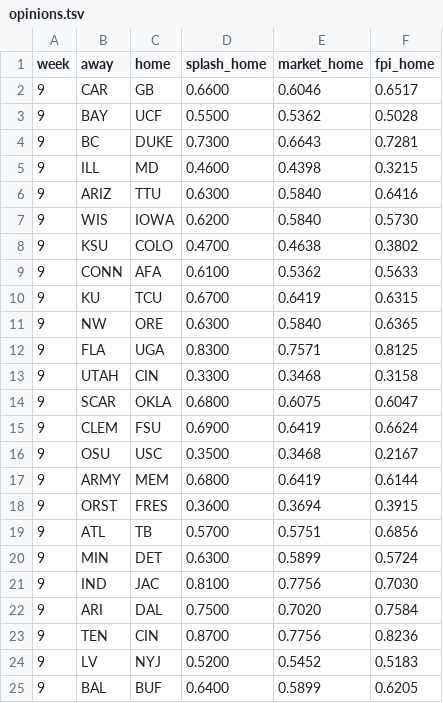
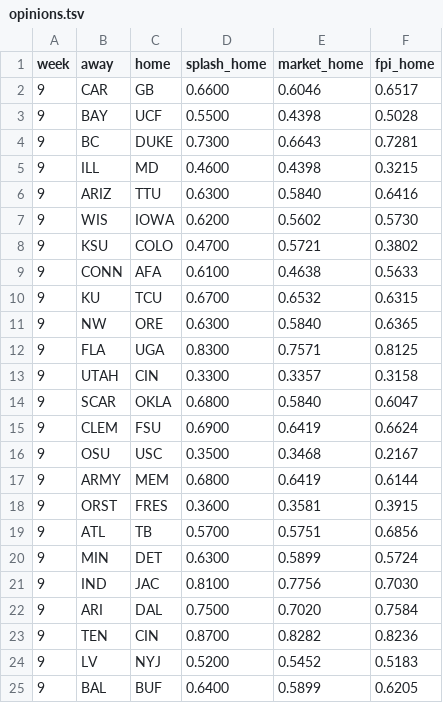
Before and after one commit to Shugg41/gridiron-picks, a TSV file: data/opinions.tsv, drawn as a sheet; only a part is shown.

```diff
--- a/data/opinions.tsv
+++ b/data/opinions.tsv
@@ -2,3 +2,3 @@ week	away	home	splash_home	market_home	fpi_home
 9	CAR	GB	0.6600	0.6046	0.6517
-9	BAY	UCF	0.5500	0.5362	0.5028
+9	BAY	UCF	0.5500	0.4398	0.5028
 9	BC	DUKE	0.7300	0.6643	0.7281
@@ -6,10 +6,10 @@ week	away	home	splash_home	market_home	fpi_home
 9	ARIZ	TTU	0.6300	0.5840	0.6416
-9	WIS	IOWA	0.6200	0.5840	0.5730
-9	KSU	COLO	0.4700	0.4638	0.3802
-9	CONN	AFA	0.6100	0.5362	0.5633
-9	KU	TCU	0.6700	0.6419	0.6315
+9	WIS	IOWA	0.6200	0.5602	0.5730
+9	KSU	COLO	0.4700	0.5721	0.3802
+9	CONN	AFA	0.6100	0.4638	0.5633
+9	KU	TCU	0.6700	0.6532	0.6315
 9	NW	ORE	0.6300	0.5840	0.6365
 9	FLA	UGA	0.8300	0.7571	0.8125
-9	UTAH	CIN	0.3300	0.3468	0.3158
-9	SCAR	OKLA	0.6800	0.6075	0.6047
+9	UTAH	CIN	0.3300	0.3357	0.3158
+9	SCAR	OKLA	0.6800	0.5840	0.6047
 9	CLEM	FSU	0.6900	0.6419	0.6624
@@ -17,3 +17,3 @@ week	away	home	splash_home	market_home	fpi_home
 9	ARMY	MEM	0.6800	0.6419	0.6144
-9	ORST	FRES	0.3600	0.3694	0.3915
+9	ORST	FRES	0.3600	0.3581	0.3915
 9	ATL	TB	0.5700	0.5751	0.6856
@@ -22,3 +22,3 @@ week	away	home	splash_home	market_home	fpi_home
 9	ARI	DAL	0.7500	0.7020	0.7584
-9	TEN	CIN	0.8700	0.7756	0.8236
+9	TEN	CIN	0.8700	0.8282	0.8236
 9	LV	NYJ	0.5200	0.5452	0.5183
```
Also changed, not shown: 1 other file.
